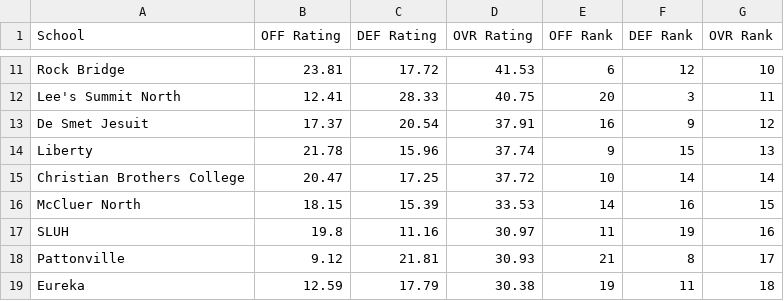
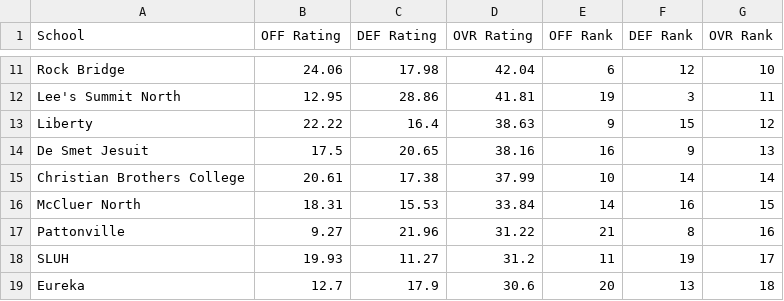
Before and after one commit to AllMOSports/football-ratings-2010, a CSV file: football_rankings_2010_class6.csv, drawn as a sheet; only a part is shown, gaps mark what is left out; removed rows and columns are numbered as before the commit, all else as after; the diff covers the shown part only; the diff names each change by its address in the sheet, - before the commit and + after, or states it on an @@ line.

```diff
--- a/football_rankings_2010_class6.csv
+++ b/football_rankings_2010_class6.csv
-B11 (OFF Rating): 23.81
+B11 (OFF Rating): 24.06
-C11 (DEF Rating): 17.72
+C11 (DEF Rating): 17.98
-D11 (OVR Rating): 41.53
+D11 (OVR Rating): 42.04
-B12 (OFF Rating): 12.41
+B12 (OFF Rating): 12.95
-C12 (DEF Rating): 28.33
+C12 (DEF Rating): 28.86
-D12 (OVR Rating): 40.75
+D12 (OVR Rating): 41.81
-E12 (OFF Rank): 20
+E12 (OFF Rank): 19
-row 13: De Smet Jesuit | 17.37 | 20.54 | 37.91 | 16 | 9 | 12
-B13 (OFF Rating): 21.78
+B13 (OFF Rating): 22.22
-C13 (DEF Rating): 15.96
+C13 (DEF Rating): 16.4
-D13 (OVR Rating): 37.74
+D13 (OVR Rating): 38.63
-G13 (OVR Rank): 13
+G13 (OVR Rank): 12
+row 14: De Smet Jesuit | 17.5 | 20.65 | 38.16 | 16 | 9 | 13
-B15 (OFF Rating): 20.47
+B15 (OFF Rating): 20.61
-C15 (DEF Rating): 17.25
+C15 (DEF Rating): 17.38
-D15 (OVR Rating): 37.72
+D15 (OVR Rating): 37.99
-B16 (OFF Rating): 18.15
+B16 (OFF Rating): 18.31
-C16 (DEF Rating): 15.39
+C16 (DEF Rating): 15.53
-D16 (OVR Rating): 33.53
+D16 (OVR Rating): 33.84
-row 17: SLUH | 19.8 | 11.16 | 30.97 | 11 | 19 | 16
-B17 (OFF Rating): 9.12
+B17 (OFF Rating): 9.27
-C17 (DEF Rating): 21.81
+C17 (DEF Rating): 21.96
-D17 (OVR Rating): 30.93
+D17 (OVR Rating): 31.22
-G17 (OVR Rank): 17
+G17 (OVR Rank): 16
+row 18: SLUH | 19.93 | 11.27 | 31.2 | 11 | 19 | 17
-B19 (OFF Rating): 12.59
+B19 (OFF Rating): 12.7
-C19 (DEF Rating): 17.79
+C19 (DEF Rating): 17.9
-D19 (OVR Rating): 30.38
+D19 (OVR Rating): 30.6
-E19 (OFF Rank): 19
+E19 (OFF Rank): 20
-F19 (DEF Rank): 11
+F19 (DEF Rank): 13
```
Also changed, not shown: 1 added row, 1 removed row and 74 edited cells elsewhere in this file, football_rankings_2010_all.csv, football_rankings_2010_class1.csv, 12 other files.
